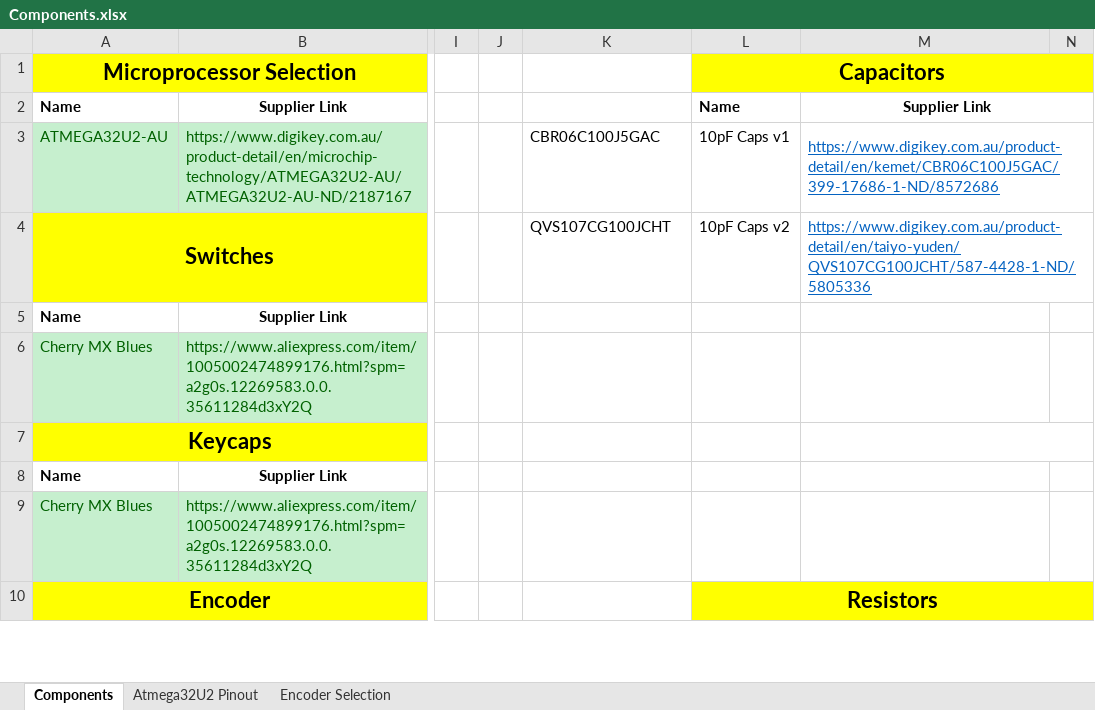
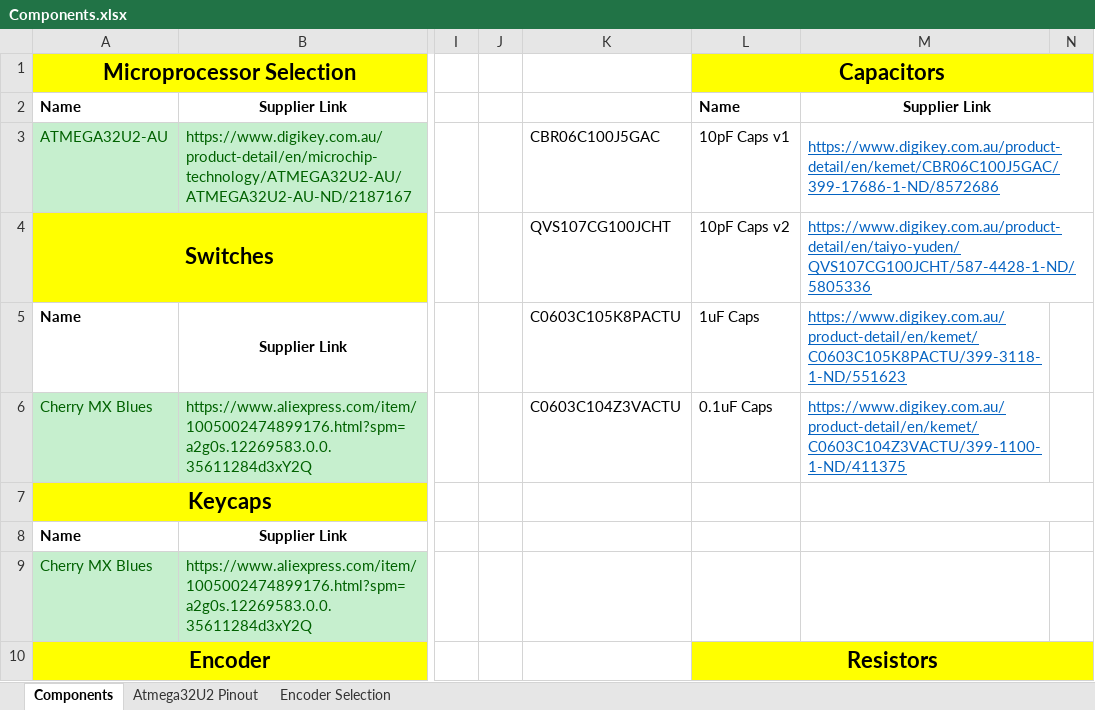
Before and after one commit to AdamJovanovic/MediaController, an Excel workbook: Components.xlsx, sheet Components, drawn as a sheet; only a part is shown, gaps mark what is left out; values as stored, in another font and other column widths than the file's, no borders; the diff names each change by its address in the sheet, - before the commit and + after, or states it on an @@ line.

```diff
--- a/Components.xlsx (sheet Components)
+++ b/Components.xlsx (sheet Components)
-K5: (empty)
+K5: C0603C105K8PACTU
-L5: (empty)
+L5: 1uF Caps
-M5: (empty)
+M5: https://www.digikey.com.au/product-detail/en/kemet/C0603C105K8PACTU/399-3118-1-ND/551623
-K6: (empty)
+K6: C0603C104Z3VACTU
-L6: (empty)
+L6: 0.1uF Caps
-M6: (empty)
+M6: https://www.digikey.com.au/product-detail/en/kemet/C0603C104Z3VACTU/399-1100-1-ND/411375
```
Also changed, not shown: 2 other files.
